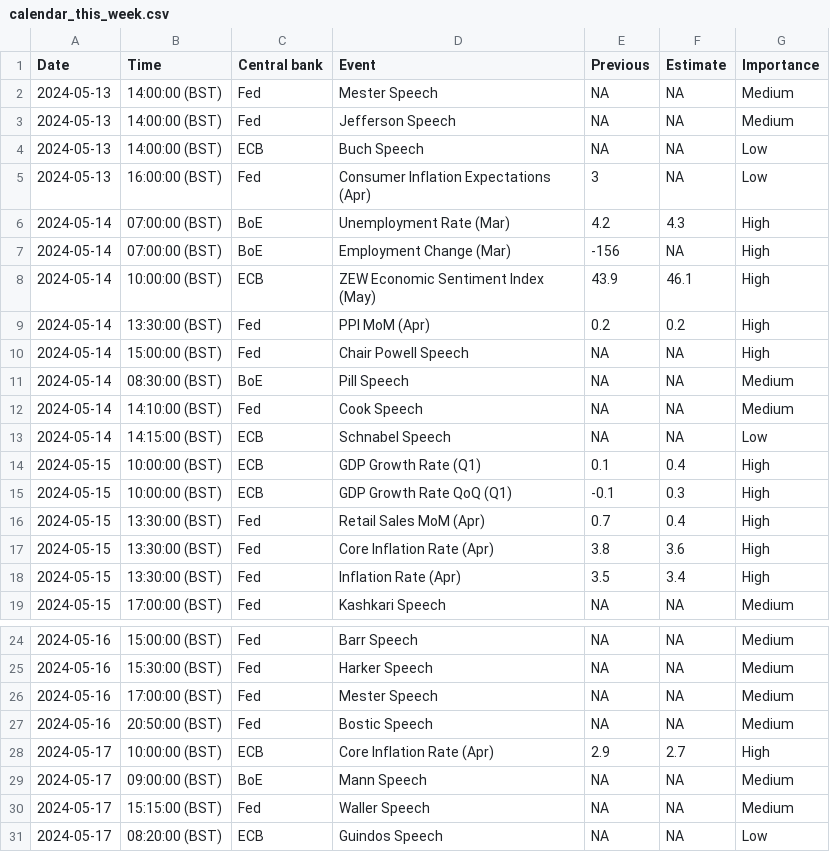
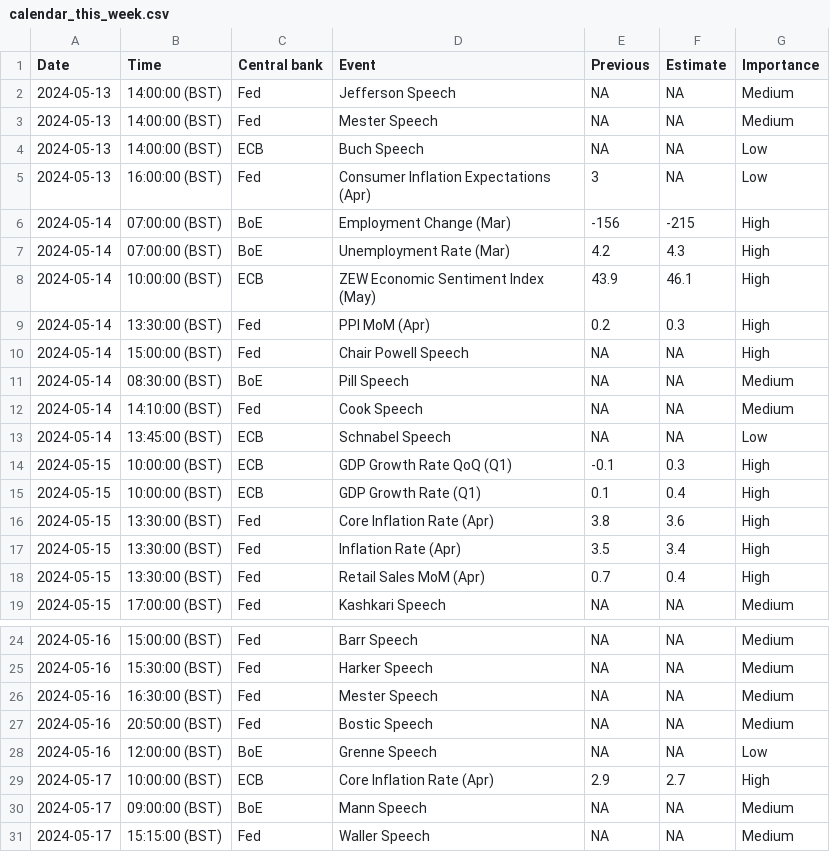
Before and after one commit to jhsuss/actions-pipeline-template, a CSV file: dist/calendar_this_week.csv, drawn as a sheet; only a part is shown, gaps mark what is left out; the shorter side is filled out with more unchanged rows.

```diff
--- a/dist/calendar_this_week.csv
+++ b/dist/calendar_this_week.csv
@@ -1,10 +1,10 @@
 Date,Time,Central bank,Event,Previous,Estimate,Importance
+2024-05-13,14:00:00 (BST),Fed,Jefferson Speech,NA,NA,Medium
 2024-05-13,14:00:00 (BST),Fed,Mester Speech,NA,NA,Medium
-2024-05-13,14:00:00 (BST),Fed,Jefferson Speech,NA,NA,Medium
 2024-05-13,14:00:00 (BST),ECB,Buch Speech,NA,NA,Low
 2024-05-13,16:00:00 (BST),Fed,Consumer Inflation Expectations (Apr),3,NA,Low
+2024-05-14,07:00:00 (BST),BoE,Employment Change (Mar),-156,-215,High
 2024-05-14,07:00:00 (BST),BoE,Unemployment Rate (Mar),4.2,4.3,High
-2024-05-14,07:00:00 (BST),BoE,Employment Change (Mar),-156,NA,High
 2024-05-14,10:00:00 (BST),ECB,ZEW Economic Sentiment Index (May),43.9,46.1,High
-2024-05-14,13:30:00 (BST),Fed,PPI MoM (Apr),0.2,0.2,High
+2024-05-14,13:30:00 (BST),Fed,PPI MoM (Apr),0.2,0.3,High
 2024-05-14,15:00:00 (BST),Fed,Chair Powell Speech,NA,NA,High
@@ -12,8 +12,8 @@ Date,Time,Central bank,Event,Previous,Estimate,Importance
 2024-05-14,14:10:00 (BST),Fed,Cook Speech,NA,NA,Medium
-2024-05-14,14:15:00 (BST),ECB,Schnabel Speech,NA,NA,Low
+2024-05-14,13:45:00 (BST),ECB,Schnabel Speech,NA,NA,Low
+2024-05-15,10:00:00 (BST),ECB,GDP Growth Rate QoQ (Q1),-0.1,0.3,High
 2024-05-15,10:00:00 (BST),ECB,GDP Growth Rate (Q1),0.1,0.4,High
-2024-05-15,10:00:00 (BST),ECB,GDP Growth Rate QoQ (Q1),-0.1,0.3,High
-2024-05-15,13:30:00 (BST),Fed,Retail Sales MoM (Apr),0.7,0.4,High
 2024-05-15,13:30:00 (BST),Fed,Core Inflation Rate (Apr),3.8,3.6,High
 2024-05-15,13:30:00 (BST),Fed,Inflation Rate (Apr),3.5,3.4,High
+2024-05-15,13:30:00 (BST),Fed,Retail Sales MoM (Apr),0.7,0.4,High
 2024-05-15,17:00:00 (BST),Fed,Kashkari Speech,NA,NA,Medium
@@ -25,4 +25,5 @@ Date,Time,Central bank,Event,Previous,Estimate,Importance
 2024-05-16,15:30:00 (BST),Fed,Harker Speech,NA,NA,Medium
-2024-05-16,17:00:00 (BST),Fed,Mester Speech,NA,NA,Medium
+2024-05-16,16:30:00 (BST),Fed,Mester Speech,NA,NA,Medium
 2024-05-16,20:50:00 (BST),Fed,Bostic Speech,NA,NA,Medium
+2024-05-16,12:00:00 (BST),BoE,Grenne Speech,NA,NA,Low
 2024-05-17,10:00:00 (BST),ECB,Core Inflation Rate (Apr),2.9,2.7,High
```
Also changed, not shown: 1 other file.
